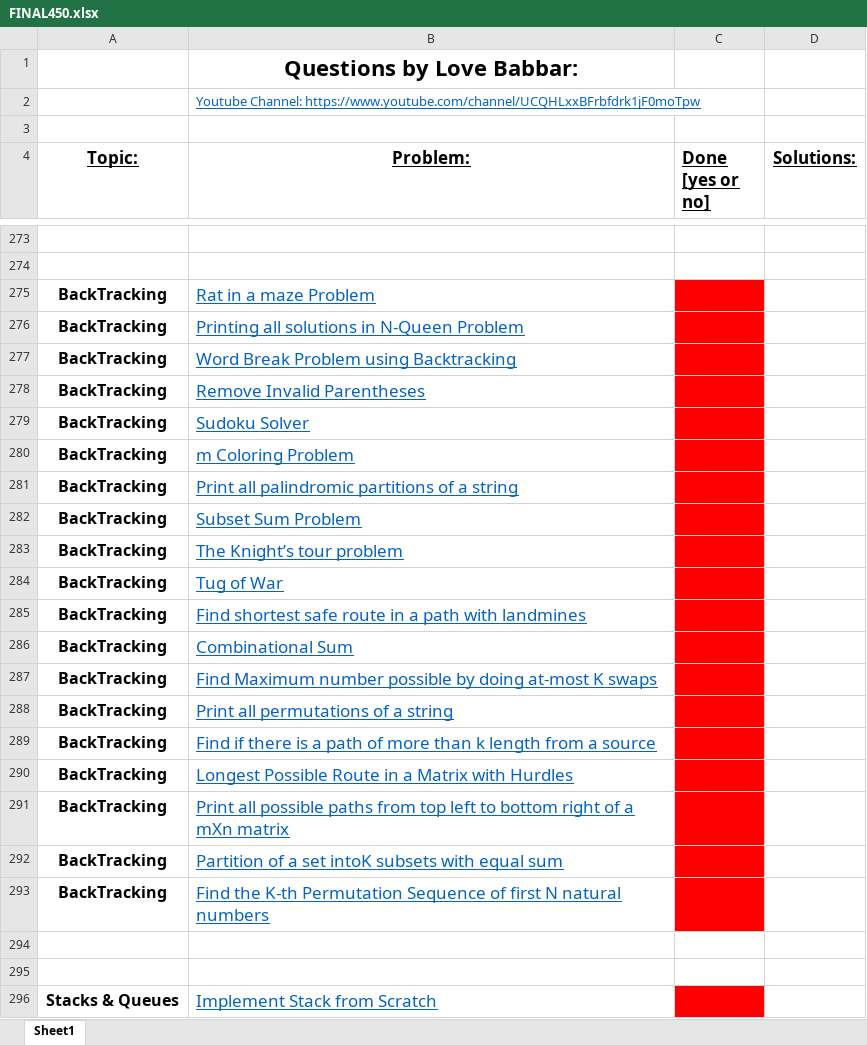
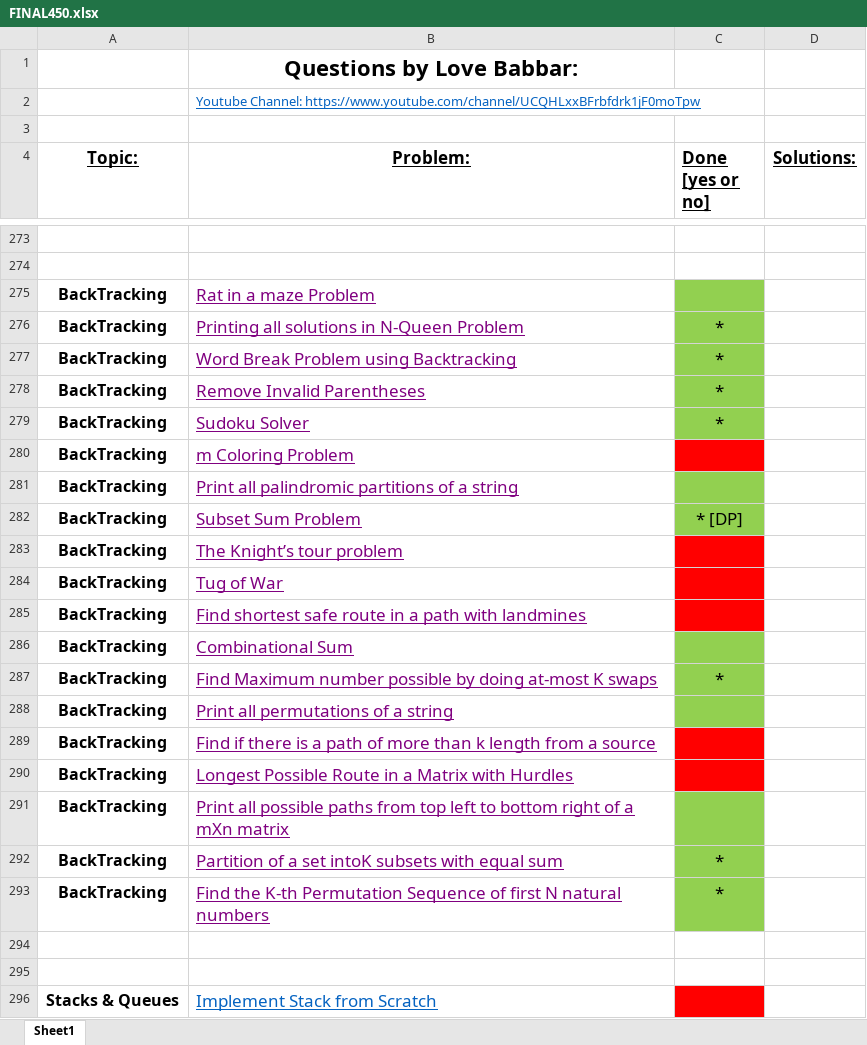
Before and after one commit to zee-bit/FINAL450, an Excel workbook: FINAL450.xlsx, sheet Sheet1, drawn as a sheet; only a part is shown, gaps mark what is left out; values as stored, in another font and other column widths than the file's, no borders; the diff names each change by its address in the sheet, - before the commit and + after, or states it on an @@ line.

```diff
--- a/FINAL450.xlsx (sheet Sheet1)
+++ b/FINAL450.xlsx (sheet Sheet1)
-B275:B293 text colour: #0563C1
+B275:B293 text colour: #800080
-C275:C279 fill: #FF0000
+C275:C279 fill: #92D050
-C276:C279 (Done [yes or no]): (empty)
+C276:C279 (Done [yes or no]): *
-C281:C282 fill: #FF0000
+C281:C282 fill: #92D050
-C282 (Done [yes or no]): (empty)
+C282 (Done [yes or no]): * [DP]
-C286:C288 fill: #FF0000
+C286:C288 fill: #92D050
-C287 (Done [yes or no]): (empty)
+C287 (Done [yes or no]): *
-C291:C293 fill: #FF0000
+C291:C293 fill: #92D050
-C292:C293 (Done [yes or no]): (empty)
+C292:C293 (Done [yes or no]): *
```
Also changed, not shown: 18 other files.
